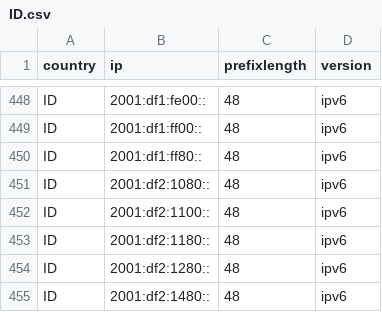
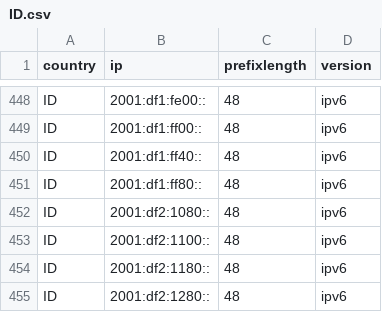
Before and after one commit to HotCakeX/Official-IANA-IP-blocks, a CSV file: CSV/IPV6/ID.csv, drawn as a sheet; only a part is shown, gaps mark what is left out; the shorter side is filled out with more unchanged rows; the diff names each change by its address in the sheet, - before the commit and + after, or states it on an @@ line.

Commit message:
updating sources and list

```diff
--- a/CSV/IPV6/ID.csv
+++ b/CSV/IPV6/ID.csv
+row 450: ID | 2001:df1:ff40:: | 48 | ipv6
```
Also changed, not shown: CSV/IPV4/AU.csv, CSV/IPV4/BD.csv, 27 other files.
